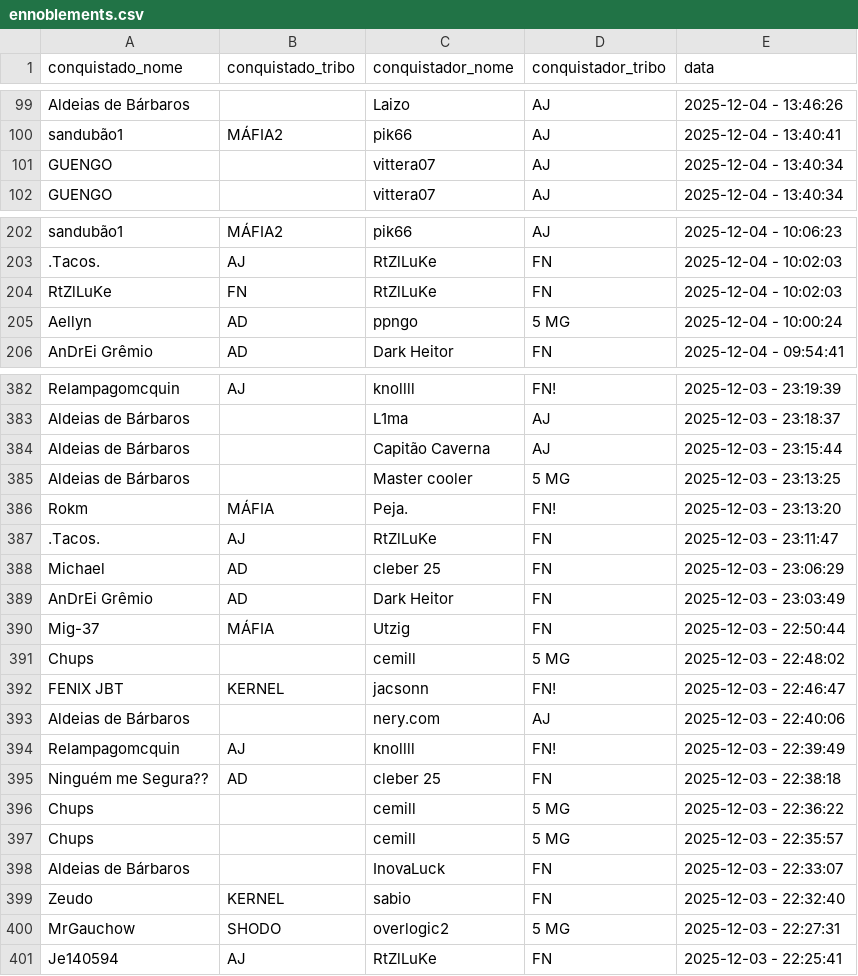
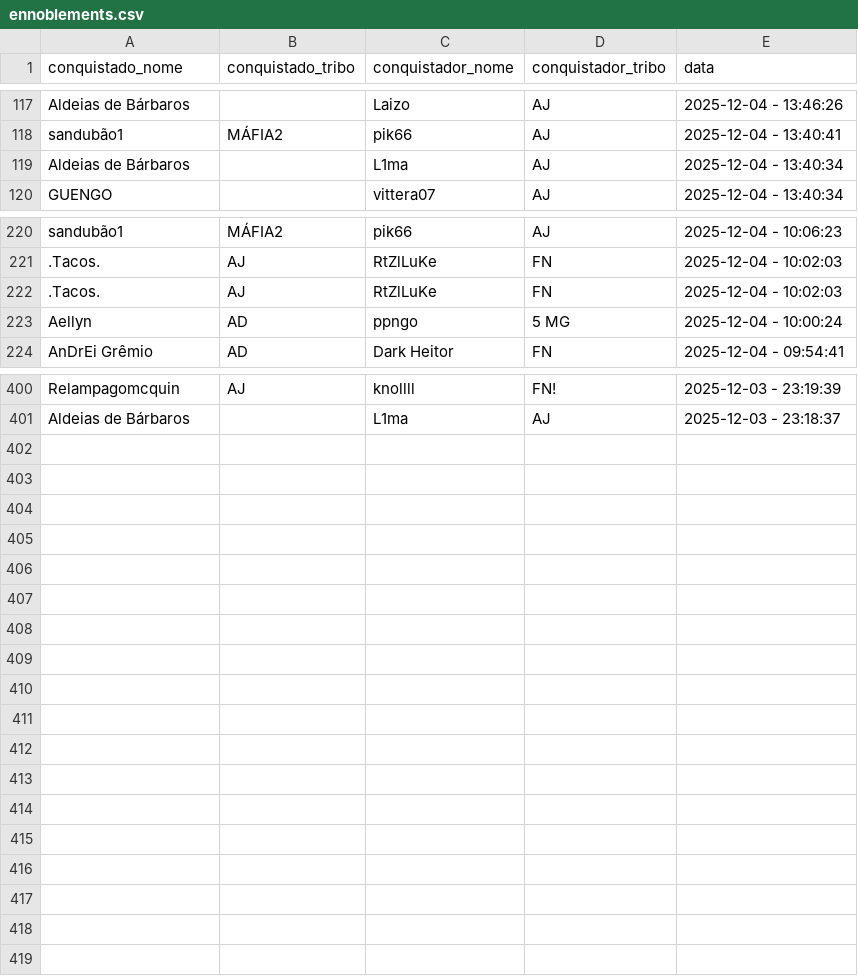
Before and after one commit to pedrodnsilveira/dashboardTW, a CSV file: ennoblements.csv, drawn as a sheet; only a part is shown, gaps mark what is left out; the diff covers the shown part only.

Commit message:
General commit

```diff
--- a/ennoblements.csv
+++ b/ennoblements.csv
@@ -100,3 +118,3 @@ Aldeias de Bárbaros;;Laizo;AJ;2025-12-04 - 13:46:26
 sandubão1;MÁFIA2;pik66;AJ;2025-12-04 - 13:40:41
-GUENGO;;vittera07;AJ;2025-12-04 - 13:40:34
+Aldeias de Bárbaros;;L1ma;AJ;2025-12-04 - 13:40:34
 GUENGO;;vittera07;AJ;2025-12-04 - 13:40:34
@@ -203,3 +221,3 @@ sandubão1;MÁFIA2;pik66;AJ;2025-12-04 - 10:06:23
 .Tacos.;AJ;RtZlLuKe;FN;2025-12-04 - 10:02:03
-RtZlLuKe;FN;RtZlLuKe;FN;2025-12-04 - 10:02:03
+.Tacos.;AJ;RtZlLuKe;FN;2025-12-04 - 10:02:03
 Aellyn;AD;ppngo;5 MG;2025-12-04 - 10:00:24
@@ -383,19 +401 @@ Relampagomcquin;AJ;knollll;FN!;2025-12-03 - 23:19:39
 Aldeias de Bárbaros;;L1ma;AJ;2025-12-03 - 23:18:37
-Aldeias de Bárbaros;;Capitão Caverna;AJ;2025-12-03 - 23:15:44
-Aldeias de Bárbaros;;Master cooler;5 MG;2025-12-03 - 23:13:25
-Rokm;MÁFIA;Peja.;FN!;2025-12-03 - 23:13:20
-.Tacos.;AJ;RtZlLuKe;FN;2025-12-03 - 23:11:47
-Michael;AD;cleber 25;FN;2025-12-03 - 23:06:29
-AnDrEi Grêmio;AD;Dark Heitor;FN;2025-12-03 - 23:03:49
-Mig-37;MÁFIA;Utzig;FN;2025-12-03 - 22:50:44
-Chups;;cemill;5 MG;2025-12-03 - 22:48:02
-FENIX JBT;KERNEL;jacsonn;FN!;2025-12-03 - 22:46:47
-Aldeias de Bárbaros;;nery.com;AJ;2025-12-03 - 22:40:06
-Relampagomcquin;AJ;knollll;FN!;2025-12-03 - 22:39:49
-Ninguém me Segura??;AD;cleber 25;FN;2025-12-03 - 22:38:18
-Chups;;cemill;5 MG;2025-12-03 - 22:36:22
-Chups;;cemill;5 MG;2025-12-03 - 22:35:57
-Aldeias de Bárbaros;;InovaLuck;FN;2025-12-03 - 22:33:07
-Zeudo;KERNEL;sabio;FN;2025-12-03 - 22:32:40
-MrGauchow;SHODO;overlogic2;5 MG;2025-12-03 - 22:27:31
-Je140594;AJ;RtZlLuKe;FN;2025-12-03 - 22:25:41
```
Also changed, not shown: 18 added rows and 5 moved rows elsewhere in this file.
